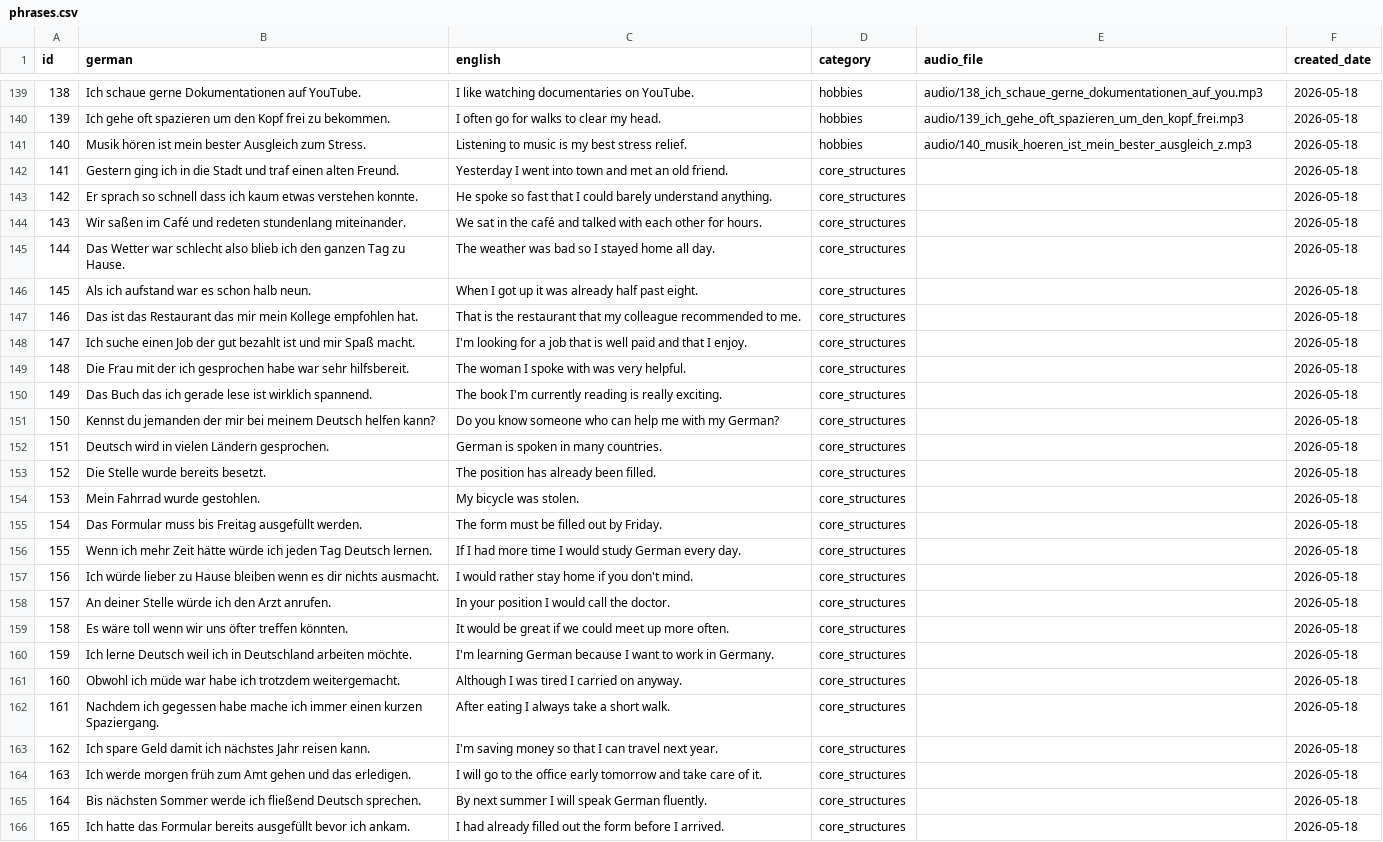
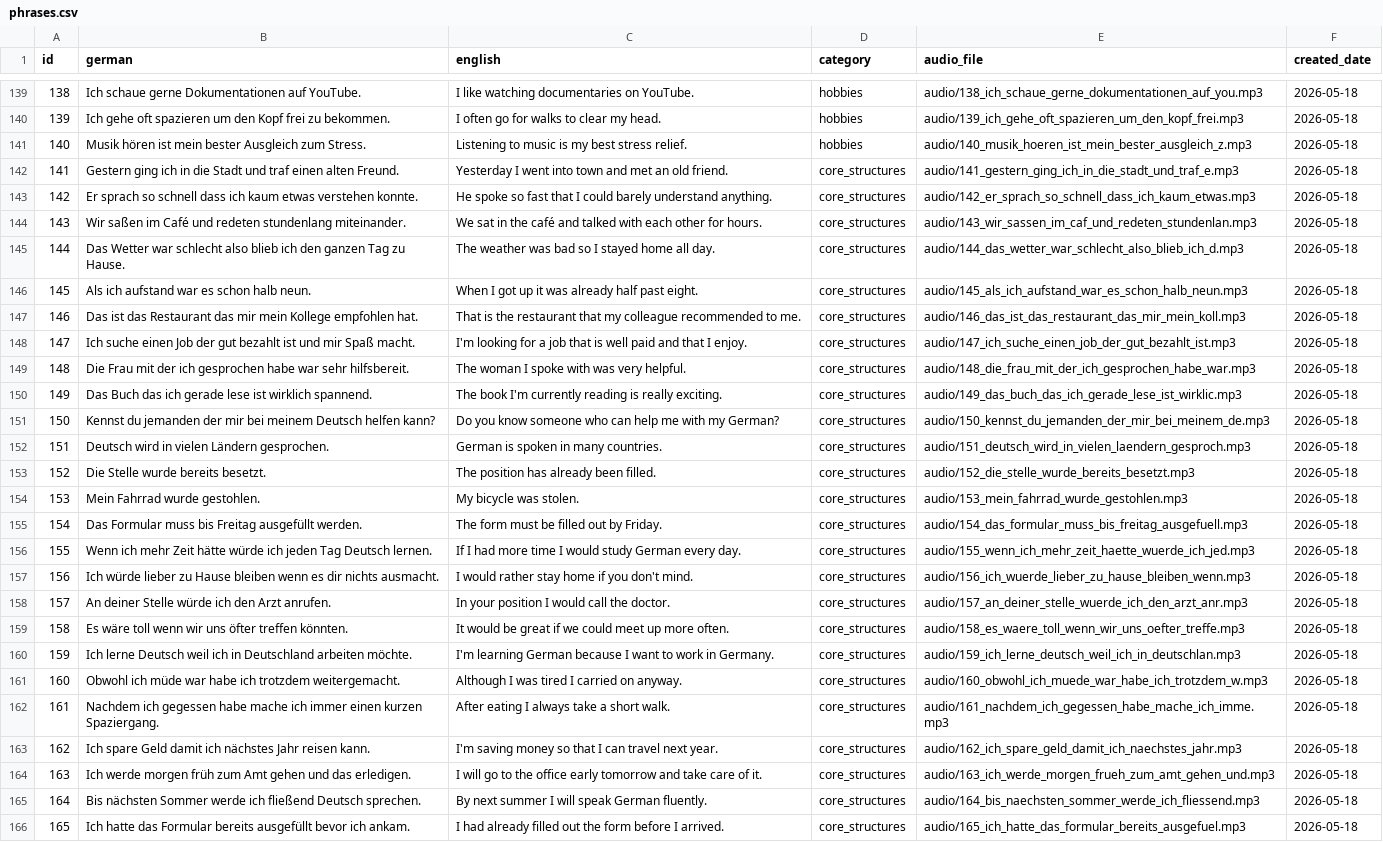
Before and after one commit to 9117KET/my_german_language_system, a CSV file: phrases.csv, drawn as a sheet; only a part is shown, gaps mark what is left out; the diff names each change by its address in the sheet, - before the commit and + after, or states it on an @@ line.

Commit message:
Wire audio paths for Core Structures phrases 141-165
The previous commit added the MP3 files but left audio fields as null
in data.js and phrases.csv, so nothing played. This commit sets the
correct paths for all 25 phrases.

Also filter null-audio phrases from listen/shadow queues to prevent
the player from getting stuck on a card with no audio, and fix shadow
mode showing "Repeat aloud!" after the final repetition (now "Done").

```diff
--- a/phrases.csv
+++ b/phrases.csv
-E142 (audio_file): (empty)
+E142 (audio_file): audio/141_gestern_ging_ich_in_die_stadt_und_traf_e.mp3
-E143 (audio_file): (empty)
+E143 (audio_file): audio/142_er_sprach_so_schnell_dass_ich_kaum_etwas.mp3
-E144 (audio_file): (empty)
+E144 (audio_file): audio/143_wir_sassen_im_caf_und_redeten_stundenlan.mp3
-E145 (audio_file): (empty)
+E145 (audio_file): audio/144_das_wetter_war_schlecht_also_blieb_ich_d.mp3
-E146 (audio_file): (empty)
+E146 (audio_file): audio/145_als_ich_aufstand_war_es_schon_halb_neun.mp3
-E147 (audio_file): (empty)
+E147 (audio_file): audio/146_das_ist_das_restaurant_das_mir_mein_koll.mp3
-E148 (audio_file): (empty)
+E148 (audio_file): audio/147_ich_suche_einen_job_der_gut_bezahlt_ist.mp3
-E149 (audio_file): (empty)
+E149 (audio_file): audio/148_die_frau_mit_der_ich_gesprochen_habe_war.mp3
-E150 (audio_file): (empty)
+E150 (audio_file): audio/149_das_buch_das_ich_gerade_lese_ist_wirklic.mp3
-E151 (audio_file): (empty)
+E151 (audio_file): audio/150_kennst_du_jemanden_der_mir_bei_meinem_de.mp3
-E152 (audio_file): (empty)
+E152 (audio_file): audio/151_deutsch_wird_in_vielen_laendern_gesproch.mp3
-E153 (audio_file): (empty)
+E153 (audio_file): audio/152_die_stelle_wurde_bereits_besetzt.mp3
-E154 (audio_file): (empty)
+E154 (audio_file): audio/153_mein_fahrrad_wurde_gestohlen.mp3
-E155 (audio_file): (empty)
+E155 (audio_file): audio/154_das_formular_muss_bis_freitag_ausgefuell.mp3
-E156 (audio_file): (empty)
+E156 (audio_file): audio/155_wenn_ich_mehr_zeit_haette_wuerde_ich_jed.mp3
-E157 (audio_file): (empty)
+E157 (audio_file): audio/156_ich_wuerde_lieber_zu_hause_bleiben_wenn.mp3
-E158 (audio_file): (empty)
+E158 (audio_file): audio/157_an_deiner_stelle_wuerde_ich_den_arzt_anr.mp3
-E159 (audio_file): (empty)
+E159 (audio_file): audio/158_es_waere_toll_wenn_wir_uns_oefter_treffe.mp3
-E160 (audio_file): (empty)
+E160 (audio_file): audio/159_ich_lerne_deutsch_weil_ich_in_deutschlan.mp3
-E161 (audio_file): (empty)
+E161 (audio_file): audio/160_obwohl_ich_muede_war_habe_ich_trotzdem_w.mp3
-E162 (audio_file): (empty)
+E162 (audio_file): audio/161_nachdem_ich_gegessen_habe_mache_ich_imme.mp3
-E163 (audio_file): (empty)
+E163 (audio_file): audio/162_ich_spare_geld_damit_ich_naechstes_jahr.mp3
-E164 (audio_file): (empty)
+E164 (audio_file): audio/163_ich_werde_morgen_frueh_zum_amt_gehen_und.mp3
-E165 (audio_file): (empty)
+E165 (audio_file): audio/164_bis_naechsten_sommer_werde_ich_fliessend.mp3
-E166 (audio_file): (empty)
+E166 (audio_file): audio/165_ich_hatte_das_formular_bereits_ausgefuel.mp3
```
Also changed, not shown: 2 other files.
